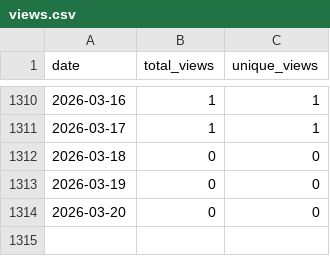
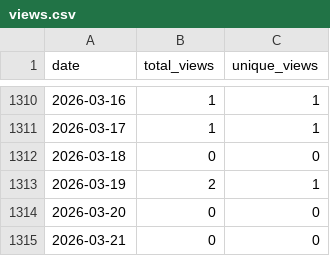
Before and after one commit to wumphlett/COMP-5700, a CSV file: .traffic/views.csv, drawn as a sheet; only a part is shown, gaps mark what is left out.

```diff
--- a/.traffic/views.csv
+++ b/.traffic/views.csv
@@ -1312,3 +1312,4 @@ date,total_views,unique_views
 2026-03-18,0,0
-2026-03-19,0,0
+2026-03-19,2,1
 2026-03-20,0,0
+2026-03-21,0,0
```
Also changed, not shown: .traffic/clones.csv, 3 other files.
